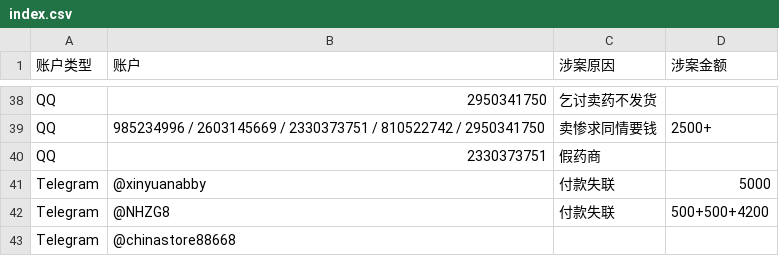
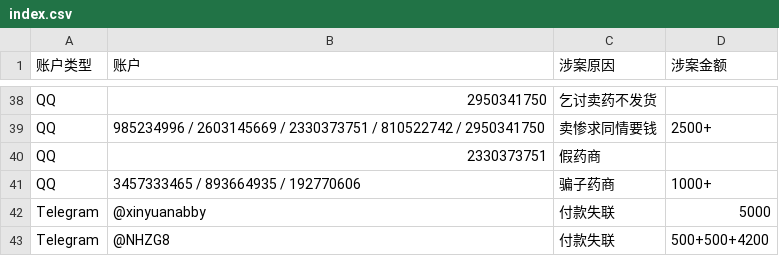
Before and after one commit to HomoYamakaze/HRT-price-comparison, a CSV file: index.csv, drawn as a sheet; only a part is shown, gaps mark what is left out; the shorter side is filled out with more unchanged rows; the diff names each change by its address in the sheet, - before the commit and + after, or states it on an @@ line.

```diff
--- a/index.csv
+++ b/index.csv
+row 41: QQ | 3457333465 / 893664935 / 192770606 | 骗子药商 | 1000+
```
Also changed, not shown: 骗子药商肃反名单(分類)/qq.csv, 骗子药商肃反名单.csv.
